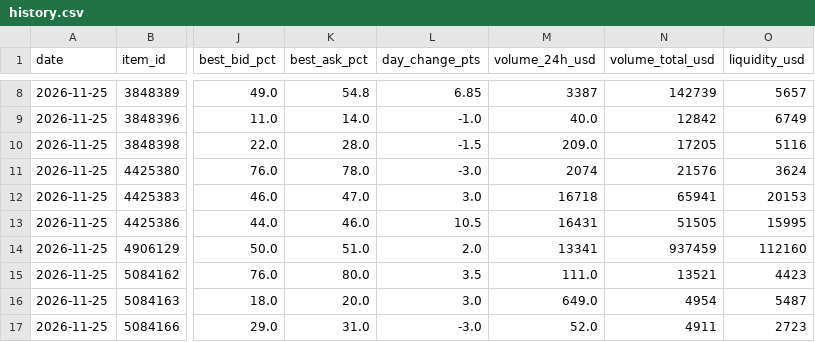
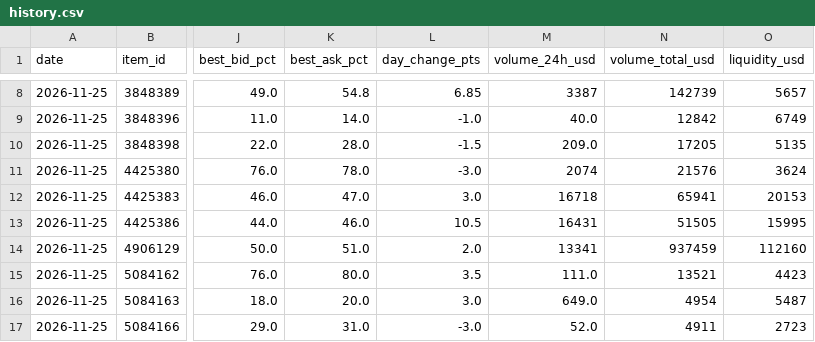
Before and after one commit to jgmiller3405-coder/prediction-market-tracker, a CSV file: data/history.csv, drawn as a sheet; only a part is shown, gaps mark what is left out; the diff names each change by its address in the sheet, - before the commit and + after, or states it on an @@ line.

```diff
--- a/data/history.csv
+++ b/data/history.csv
-O10 (liquidity_usd): 5116
+O10 (liquidity_usd): 5135
```
Also changed, not shown: 6 other files.
